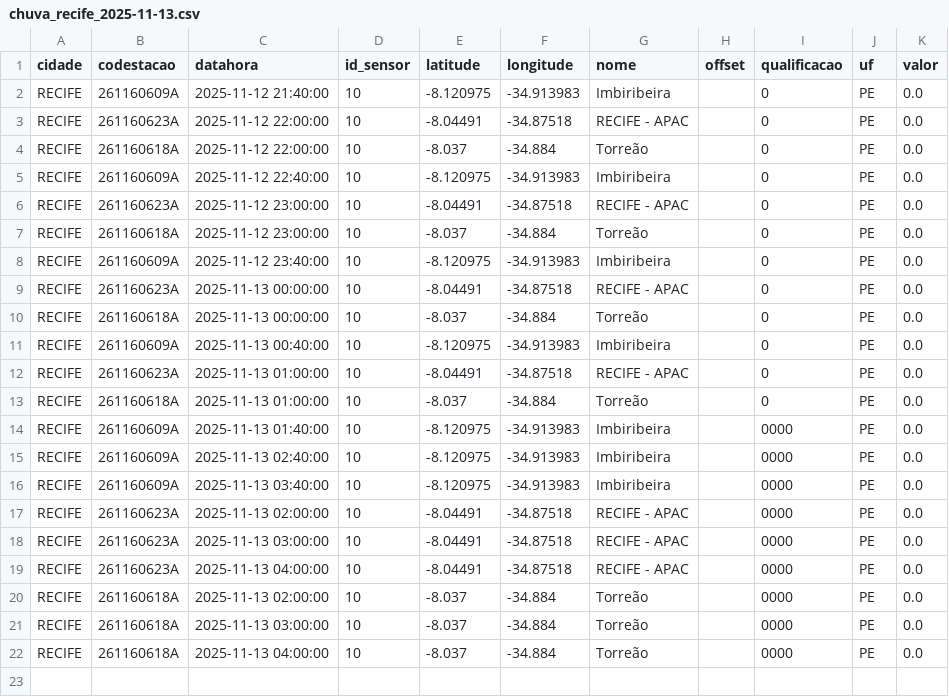
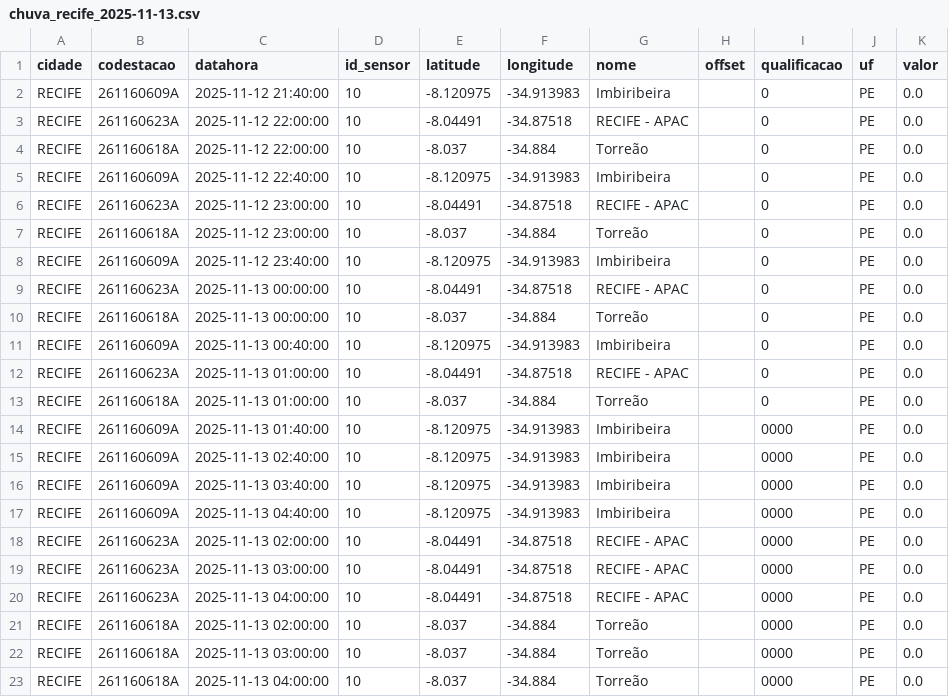
Before and after one commit to RafaellaB/risco-hoje, a CSV file: chuva_recife_2025-11-13.csv, drawn as a sheet; the diff names each change by its address in the sheet, - before the commit and + after, or states it on an @@ line.

```diff
--- a/chuva_recife_2025-11-13.csv
+++ b/chuva_recife_2025-11-13.csv
+row 17: RECIFE | 261160609A | 2025-11-13 04:40:00 | 10 | -8.120975 | -34.913983 | Imbiribeira |  | 0000 | PE | 0.0
```
